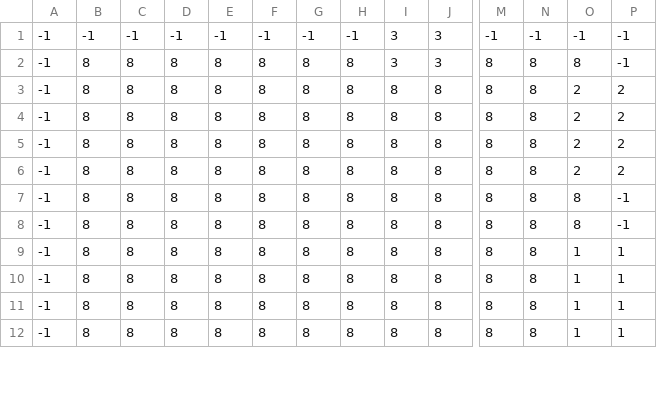
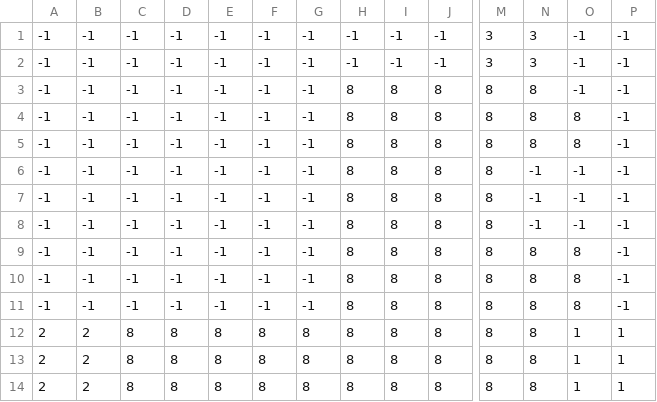
Before and after one commit to Dustin-Ray/OfficeEscape2, a CSV file: src/res/floor_maps/floor_map_2/floor_map_validfloor.csv, drawn as a sheet; only a part is shown, gaps mark what is left out; removed rows and columns are numbered as before the commit, all else as after; rows hold the shown columns only; the diff covers the shown part only; the diff names each change by its address in the sheet, - before the commit and + after, or states it on an @@ line.

```diff
--- a/src/res/floor_maps/floor_map_2/floor_map_validfloor.csv
+++ b/src/res/floor_maps/floor_map_2/floor_map_validfloor.csv
-I1: 3
+I1: -1
-J1: 3
+J1: -1
-M1: -1
+M1: 3
-N1: -1
+N1: 3
-row 2: -1 | 8 | 8 | 8 | 8 | 8 | 8 | 8 | 3 | 3 | 8 | 8 | 8 | -1
+row 2: -1 | -1 | -1 | -1 | -1 | -1 | -1 | -1 | -1 | -1 | 3 | 3 | -1 | -1
-B3:B6: 8
+B3:B6: -1
-C3:C6: 8
+C3:C6: -1
-D3:D6: 8
+D3:D6: -1
-E3:E6: 8
+E3:E6: -1
-F3:F6: 8
+F3:F6: -1
-G3:G6: 8
+G3:G6: -1
-O3: 2
+O3: -1
-P3:P6: 2
+P3:P6: -1
-O4:O5: 2
+O4:O5: 8
-N6: 8
+N6: -1
-O6: 2
+O6: -1
+row 7: -1 | -1 | -1 | -1 | -1 | -1 | -1 | 8 | 8 | 8 | 8 | -1 | -1 | -1
+row 8: -1 | -1 | -1 | -1 | -1 | -1 | -1 | 8 | 8 | 8 | 8 | -1 | -1 | -1
-B9:B11: 8
+B9:B11: -1
-C9:C11: 8
+C9:C11: -1
-D9:D11: 8
+D9:D11: -1
-E9:E11: 8
+E9:E11: -1
-F9:F11: 8
+F9:F11: -1
-G9:G11: 8
+G9:G11: -1
-O11: 1
+O11: 8
-P11: 1
+P11: -1
-A12:A14: -1
+A12:A14: 2
-B12:B14: 8
+B12:B14: 2
```
Also changed, not shown: 2 removed rows and 15 edited cells elsewhere in this file, src/res/floor_maps/floor_map_1/floor_map_validfloor.csv, 15 other files.
